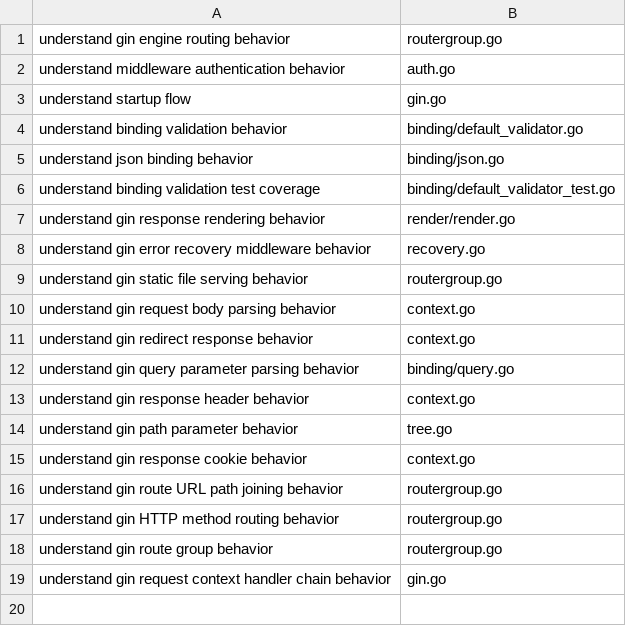
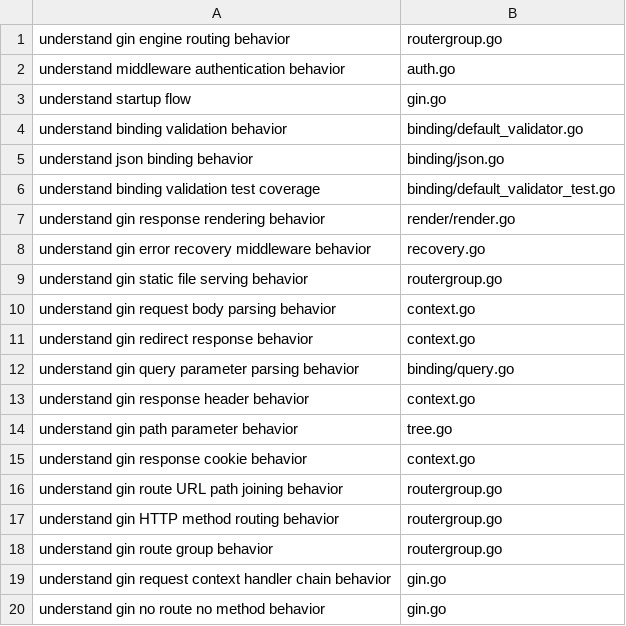
Before and after one commit to sleticalboy/CodeInsight-mcp, a TSV file: docs/task-routing-expectations/gin.tsv, drawn as a sheet.

```diff
--- a/docs/task-routing-expectations/gin.tsv
+++ b/docs/task-routing-expectations/gin.tsv
@@ -19 +19,2 @@ understand gin route group behavior	routergroup.go
 understand gin request context handler chain behavior	gin.go
+understand gin no route no method behavior	gin.go
```
Also changed, not shown: docs/task-routing-expectations/express.tsv, docs/task-routing-expectations/flask.tsv, 6 other files.
